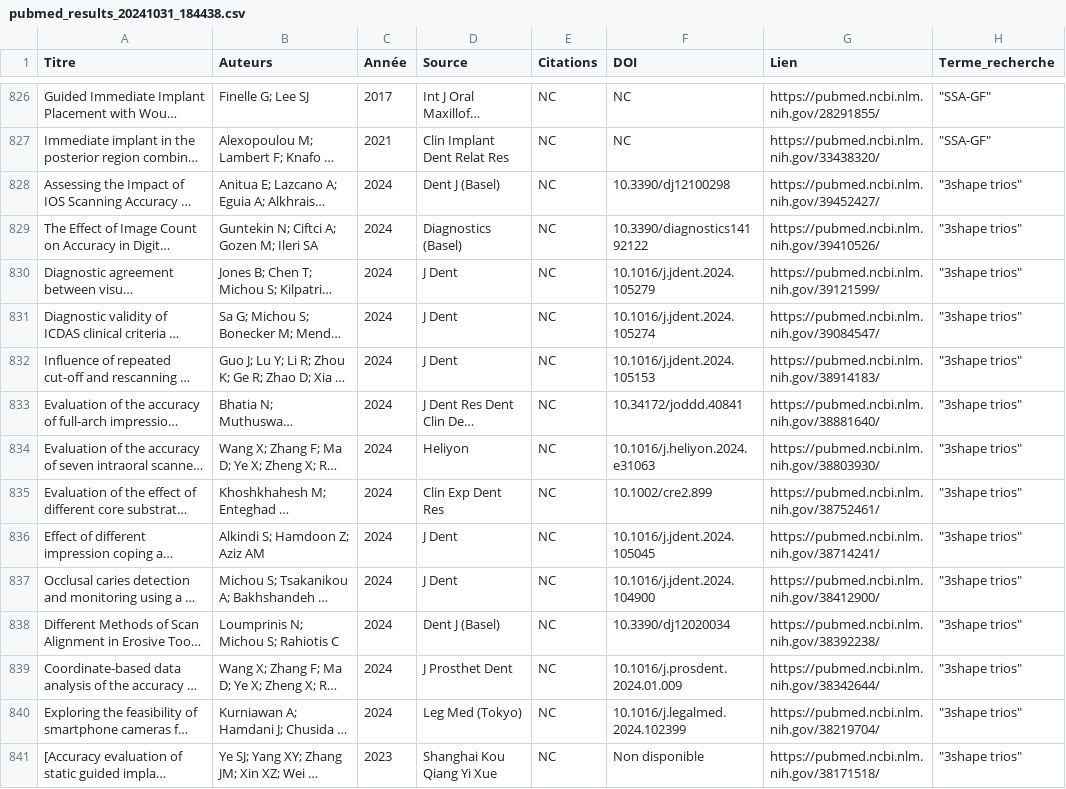
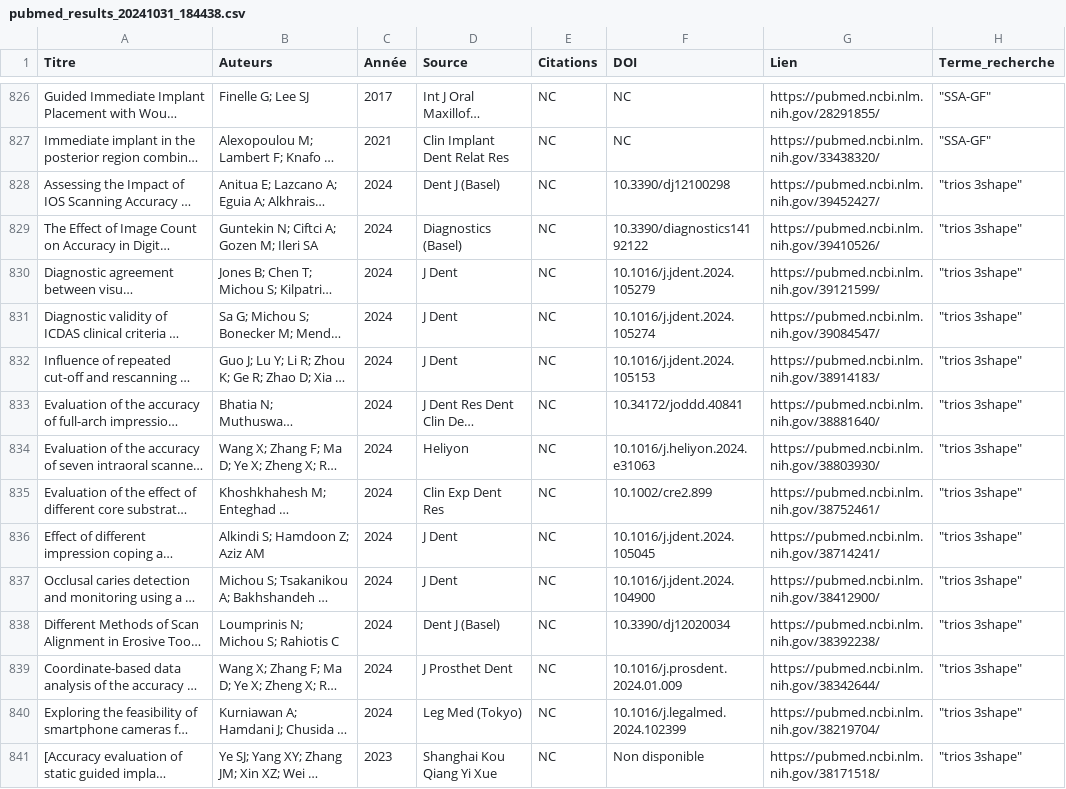
Before and after one commit to Joedwoo/studies, a CSV file: pubmed_results_20241031_184438.csv, drawn as a sheet; only a part is shown, gaps mark what is left out; long unchanged cells end in …; the diff covers the shown part only; the diff names each change by its address in the sheet, - before the commit and + after, or states it on an @@ line.

Commit message:
Update pubmed_results_20241031_184438.csv

```diff
--- a/pubmed_results_20241031_184438.csv
+++ b/pubmed_results_20241031_184438.csv
-H828:H841 (Terme_recherche): "3shape trios"
+H828:H841 (Terme_recherche): "trios 3shape"
```
Also changed, not shown: 183 edited cells elsewhere in this file.
